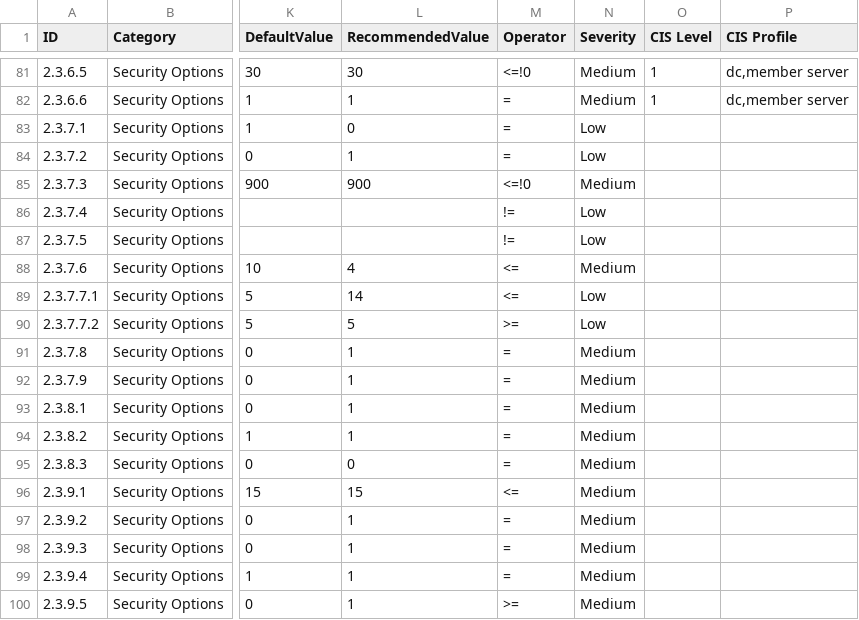
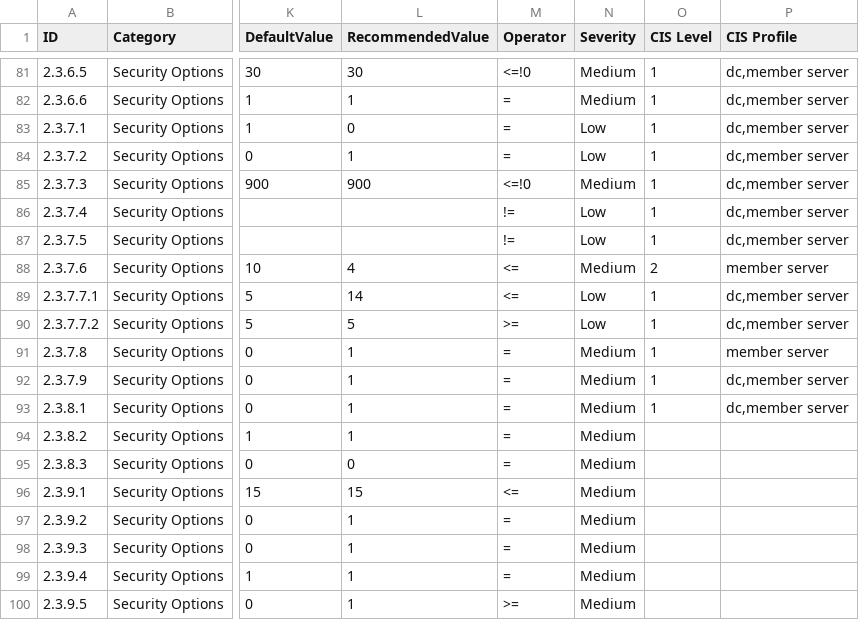
Before and after one commit to luborpetr/windows_hardening, a CSV file: lists/findings_list_csi_microsoft_windows_2022.csv, drawn as a sheet; only a part is shown, gaps mark what is left out; the diff names each change by its address in the sheet, - before the commit and + after, or states it on an @@ line.

Commit message:
Completed 2.3.7 chapter

```diff
--- a/lists/findings_list_csi_microsoft_windows_2022.csv
+++ b/lists/findings_list_csi_microsoft_windows_2022.csv
-O83:O87 (CIS Level): (empty)
+O83:O87 (CIS Level): 1
-P83:P87 (CIS Profile): (empty)
+P83:P87 (CIS Profile): dc,member server
-O88 (CIS Level): (empty)
+O88 (CIS Level): 2
-P88 (CIS Profile): (empty)
+P88 (CIS Profile): member server
-O89:O93 (CIS Level): (empty)
+O89:O93 (CIS Level): 1
-P89:P90 (CIS Profile): (empty)
+P89:P90 (CIS Profile): dc,member server
-P91 (CIS Profile): (empty)
+P91 (CIS Profile): member server
-P92:P93 (CIS Profile): (empty)
+P92:P93 (CIS Profile): dc,member server
```
